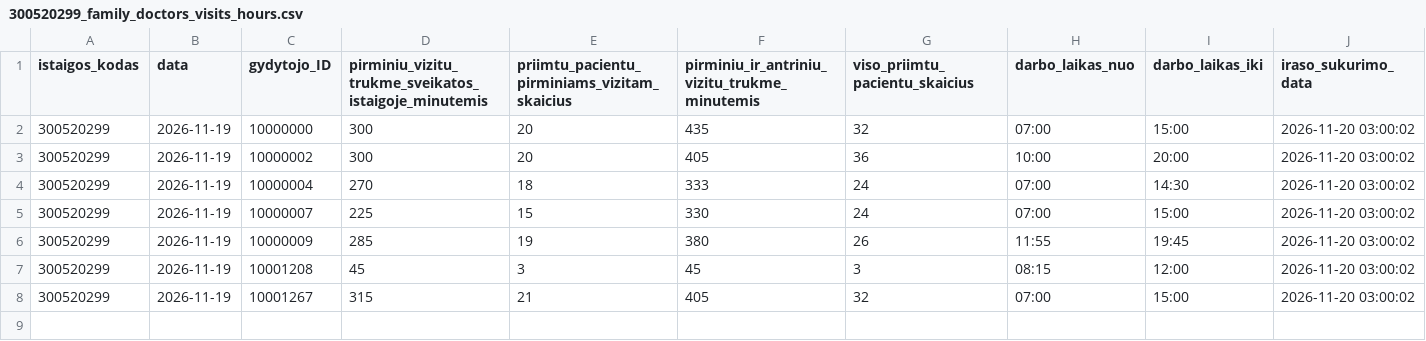
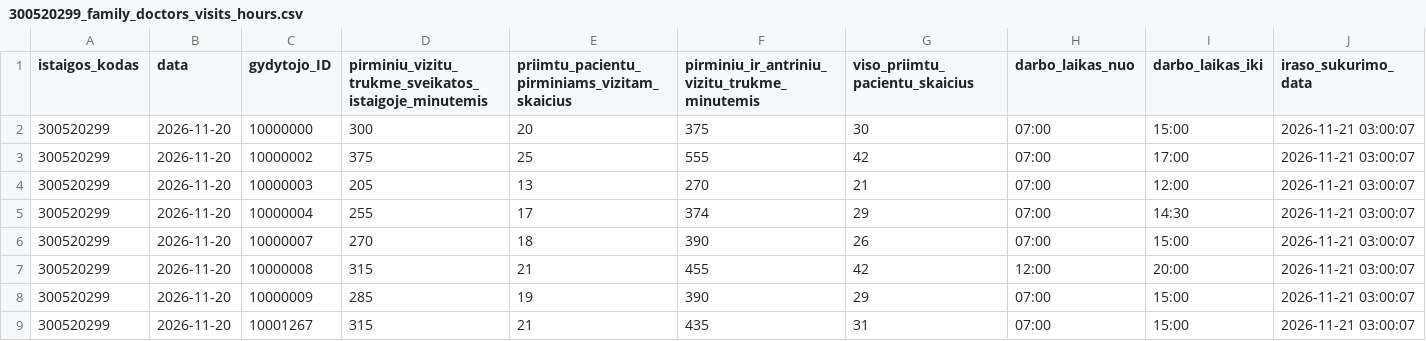
Before and after one commit to vilnius/VRMMC, a CSV file: 300520299_family_doctors_visits_hours.csv, drawn as a sheet.

```diff
--- a/300520299_family_doctors_visits_hours.csv
+++ b/300520299_family_doctors_visits_hours.csv
@@ -1,8 +1,9 @@
 istaigos_kodas;data;gydytojo_ID;pirminiu_vizitu_trukme_sveikatos_istaigoje_minutemis;priimtu_pacientu_pirminiams_vizitam_skaicius;pirminiu_ir_antriniu_vizitu_trukme_minutemis;viso_priimtu_pacientu_skaicius;darbo_laikas_nuo;darbo_laikas_iki;iraso_sukurimo_data
-300520299;2026-11-19;10000000;300;20;435;32;07:00;15:00;2026-11-20 03:00:02
-300520299;2026-11-19;10000002;300;20;405;36;10:00;20:00;2026-11-20 03:00:02
-300520299;2026-11-19;10000004;270;18;333;24;07:00;14:30;2026-11-20 03:00:02
-300520299;2026-11-19;10000007;225;15;330;24;07:00;15:00;2026-11-20 03:00:02
-300520299;2026-11-19;10000009;285;19;380;26;11:55;19:45;2026-11-20 03:00:02
-300520299;2026-11-19;10001208;45;3;45;3;08:15;12:00;2026-11-20 03:00:02
-300520299;2026-11-19;10001267;315;21;405;32;07:00;15:00;2026-11-20 03:00:02
+300520299;2026-11-20;10000000;300;20;375;30;07:00;15:00;2026-11-21 03:00:07
+300520299;2026-11-20;10000002;375;25;555;42;07:00;17:00;2026-11-21 03:00:07
+300520299;2026-11-20;10000003;205;13;270;21;07:00;12:00;2026-11-21 03:00:07
+300520299;2026-11-20;10000004;255;17;374;29;07:00;14:30;2026-11-21 03:00:07
+300520299;2026-11-20;10000007;270;18;390;26;07:00;15:00;2026-11-21 03:00:07
+300520299;2026-11-20;10000008;315;21;455;42;12:00;20:00;2026-11-21 03:00:07
+300520299;2026-11-20;10000009;285;19;390;29;07:00;15:00;2026-11-21 03:00:07
+300520299;2026-11-20;10001267;315;21;435;31;07:00;15:00;2026-11-21 03:00:07
```
Also changed, not shown: 300520299_doctors_excluded.csv, 300520299_family_doctors_list.csv, 1 other file.
